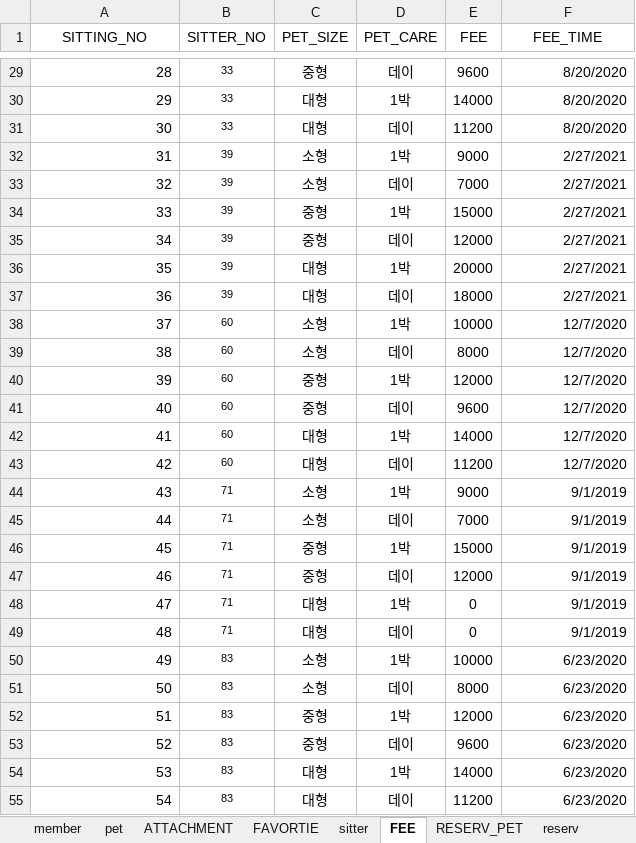
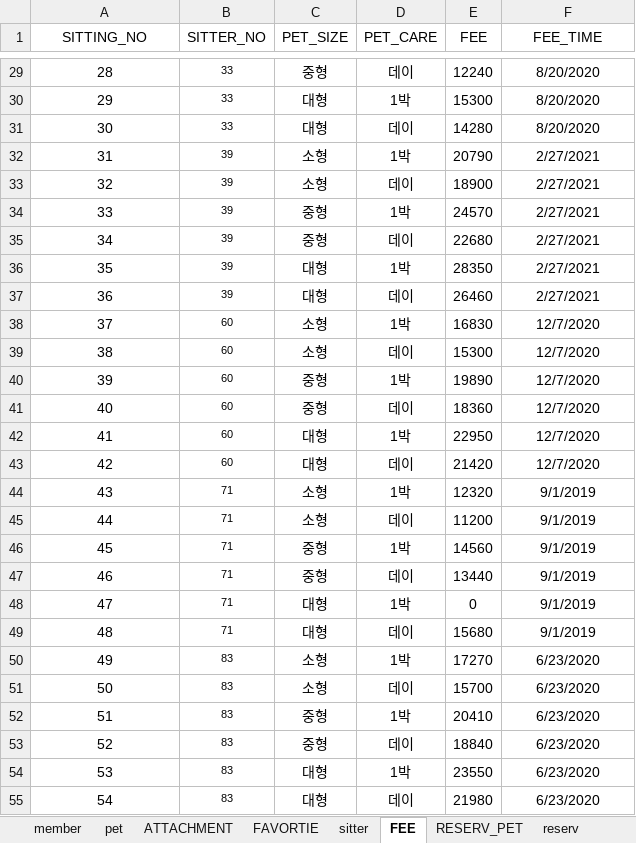
Before and after one commit to naldPark/petnolja, an Excel workbook: Petnolja/펫놀자_유저_DB.xlsx, sheet FEE, drawn as a sheet; only a part is shown, gaps mark what is left out; values as stored, in another font and other column widths than the file's, no borders; the diff covers the shown part only; the diff names each change by its address in the sheet, - before the commit and + after, or states it on an @@ line.

```diff
--- a/Petnolja/펫놀자_유저_DB.xlsx (sheet FEE)
+++ b/Petnolja/펫놀자_유저_DB.xlsx (sheet FEE)
-A29:A55 alignment: right
+A29:A55 alignment: center
-E29 (FEE): 9600
+E29 (FEE): 12240
-F29:F55 alignment: right
+F29:F55 alignment: center
-E30 (FEE): 14000
+E30 (FEE): 15300
-E31 (FEE): 11200
+E31 (FEE): 14280
-E32 (FEE): 9000
+E32 (FEE): 20790
-E33 (FEE): 7000
+E33 (FEE): 18900
-E34 (FEE): 15000
+E34 (FEE): 24570
-E35 (FEE): 12000
+E35 (FEE): 22680
-E36 (FEE): 20000
+E36 (FEE): 28350
-E37 (FEE): 18000
+E37 (FEE): 26460
-E38 (FEE): 10000
+E38 (FEE): 16830
-E39 (FEE): 8000
+E39 (FEE): 15300
-E40 (FEE): 12000
+E40 (FEE): 19890
-E41 (FEE): 9600
+E41 (FEE): 18360
-E42 (FEE): 14000
+E42 (FEE): 22950
-E43 (FEE): 11200
+E43 (FEE): 21420
-E44 (FEE): 9000
+E44 (FEE): 12320
-E45 (FEE): 7000
+E45 (FEE): 11200
-E46 (FEE): 15000
+E46 (FEE): 14560
-E47 (FEE): 12000
+E47 (FEE): 13440
-E49 (FEE): 0
+E49 (FEE): 15680
-E50 (FEE): 10000
+E50 (FEE): 17270
-E51 (FEE): 8000
+E51 (FEE): 15700
-E52 (FEE): 12000
+E52 (FEE): 20410
-E53 (FEE): 9600
+E53 (FEE): 18840
-E54 (FEE): 14000
+E54 (FEE): 23550
-E55 (FEE): 11200
+E55 (FEE): 21980
```
Also changed, not shown: 561 edited cells and cell formats elsewhere in this sheet, 11 other files.
